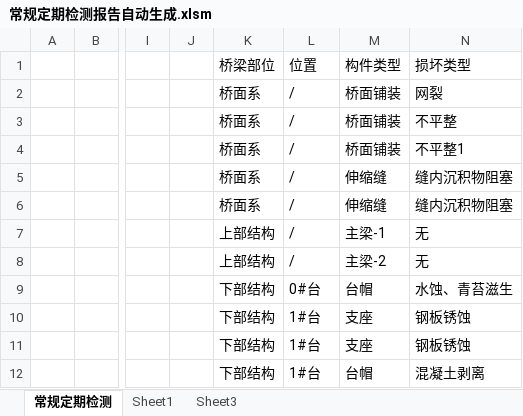
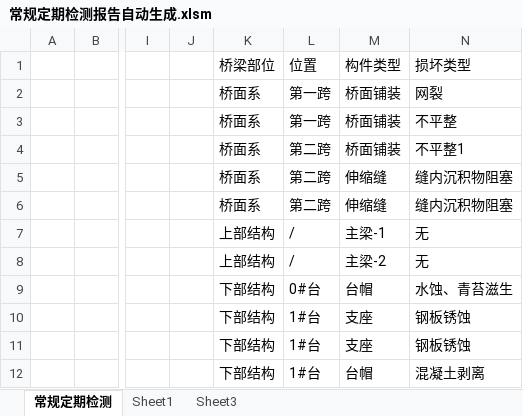
Before and after one commit to zjkl19/AutoReport, an Excel workbook: 常规定期检测报告自动生成.xlsm, sheet 常规定期检测, drawn as a sheet; only a part is shown, gaps mark what is left out; values as stored, in another font and other column widths than the file's, no borders; charts and pictures not drawn; the diff names each change by its address in the sheet, - before the commit and + after, or states it on an @@ line.

Commit message:
upgrade merge table column feature

```diff
--- a/常规定期检测报告自动生成.xlsm (sheet 常规定期检测)
+++ b/常规定期检测报告自动生成.xlsm (sheet 常规定期检测)
-L2:L3 (位置): /
+L2:L3 (位置): 第一跨
-L4:L6 (位置): /
+L4:L6 (位置): 第二跨
```
Also changed, not shown: 1 other file.
